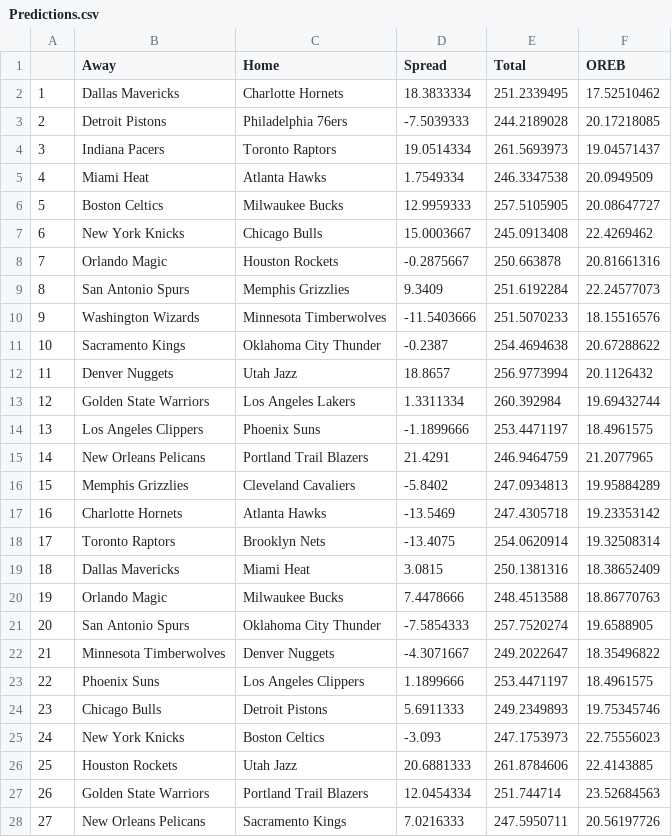
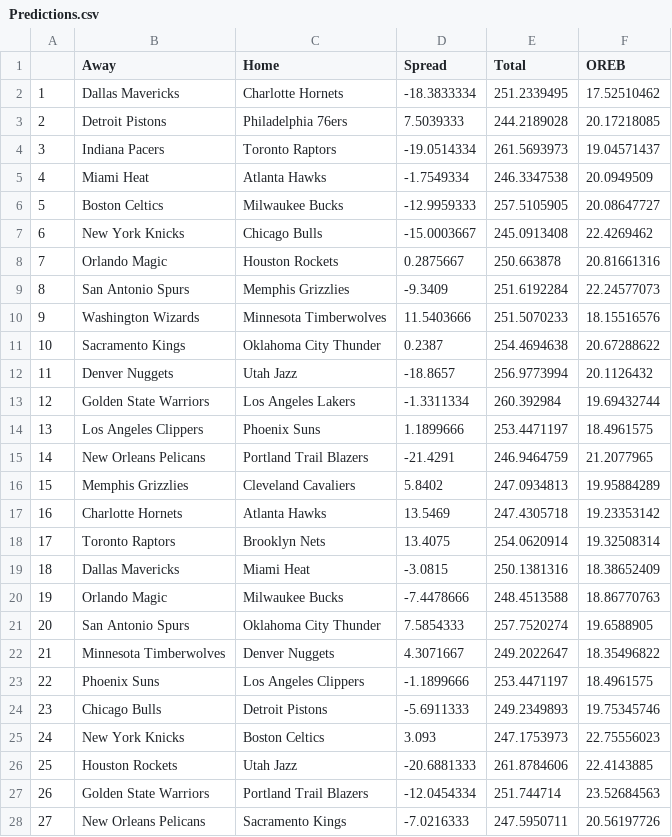
Before and after one commit to willfleischer/stor538-playoffs2, a CSV file: Predictions.csv, drawn as a sheet; only a part is shown; the diff covers the shown part only.

Commit message:
Add files via upload

```diff
--- a/Predictions.csv
+++ b/Predictions.csv
@@ -1,28 +1,28 @@
 ,Away,Home,Spread,Total,OREB
-1,Dallas Mavericks,Charlotte Hornets,18.3833334,251.2339495,17.52510462
-2,Detroit Pistons,Philadelphia 76ers,-7.5039333,244.2189028,20.17218085
-3,Indiana Pacers,Toronto Raptors,19.0514334,261.5693973,19.04571437
-4,Miami Heat,Atlanta Hawks,1.7549334,246.3347538,20.0949509
-5,Boston Celtics,Milwaukee Bucks,12.9959333,257.5105905,20.08647727
-6,New York Knicks,Chicago Bulls,15.0003667,245.0913408,22.4269462
-7,Orlando Magic,Houston Rockets,-0.2875667,250.663878,20.81661316
-8,San Antonio Spurs,Memphis Grizzlies,9.3409,251.6192284,22.24577073
-9,Washington Wizards,Minnesota Timberwolves,-11.5403666,251.5070233,18.15516576
-10,Sacramento Kings,Oklahoma City Thunder,-0.2387,254.4694638,20.67288622
-11,Denver Nuggets,Utah Jazz,18.8657,256.9773994,20.1126432
-12,Golden State Warriors,Los Angeles Lakers,1.3311334,260.392984,19.69432744
-13,Los Angeles Clippers,Phoenix Suns,-1.1899666,253.4471197,18.4961575
-14,New Orleans Pelicans,Portland Trail Blazers,21.4291,246.9464759,21.2077965
-15,Memphis Grizzlies,Cleveland Cavaliers,-5.8402,247.0934813,19.95884289
-16,Charlotte Hornets,Atlanta Hawks,-13.5469,247.4305718,19.23353142
-17,Toronto Raptors,Brooklyn Nets,-13.4075,254.0620914,19.32508314
-18,Dallas Mavericks,Miami Heat,3.0815,250.1381316,18.38652409
-19,Orlando Magic,Milwaukee Bucks,7.4478666,248.4513588,18.86770763
-20,San Antonio Spurs,Oklahoma City Thunder,-7.5854333,257.7520274,19.6588905
-21,Minnesota Timberwolves,Denver Nuggets,-4.3071667,249.2022647,18.35496822
-22,Phoenix Suns,Los Angeles Clippers,1.1899666,253.4471197,18.4961575
-23,Chicago Bulls,Detroit Pistons,5.6911333,249.2349893,19.75345746
-24,New York Knicks,Boston Celtics,-3.093,247.1753973,22.75556023
-25,Houston Rockets,Utah Jazz,20.6881333,261.8784606,22.4143885
-26,Golden State Warriors,Portland Trail Blazers,12.0454334,251.744714,23.52684563
-27,New Orleans Pelicans,Sacramento Kings,7.0216333,247.5950711,20.56197726
+1,Dallas Mavericks,Charlotte Hornets,-18.3833334,251.2339495,17.52510462
+2,Detroit Pistons,Philadelphia 76ers,7.5039333,244.2189028,20.17218085
+3,Indiana Pacers,Toronto Raptors,-19.0514334,261.5693973,19.04571437
+4,Miami Heat,Atlanta Hawks,-1.7549334,246.3347538,20.0949509
+5,Boston Celtics,Milwaukee Bucks,-12.9959333,257.5105905,20.08647727
+6,New York Knicks,Chicago Bulls,-15.0003667,245.0913408,22.4269462
+7,Orlando Magic,Houston Rockets,0.2875667,250.663878,20.81661316
+8,San Antonio Spurs,Memphis Grizzlies,-9.3409,251.6192284,22.24577073
+9,Washington Wizards,Minnesota Timberwolves,11.5403666,251.5070233,18.15516576
+10,Sacramento Kings,Oklahoma City Thunder,0.2387,254.4694638,20.67288622
+11,Denver Nuggets,Utah Jazz,-18.8657,256.9773994,20.1126432
+12,Golden State Warriors,Los Angeles Lakers,-1.3311334,260.392984,19.69432744
+13,Los Angeles Clippers,Phoenix Suns,1.1899666,253.4471197,18.4961575
+14,New Orleans Pelicans,Portland Trail Blazers,-21.4291,246.9464759,21.2077965
+15,Memphis Grizzlies,Cleveland Cavaliers,5.8402,247.0934813,19.95884289
+16,Charlotte Hornets,Atlanta Hawks,13.5469,247.4305718,19.23353142
+17,Toronto Raptors,Brooklyn Nets,13.4075,254.0620914,19.32508314
+18,Dallas Mavericks,Miami Heat,-3.0815,250.1381316,18.38652409
+19,Orlando Magic,Milwaukee Bucks,-7.4478666,248.4513588,18.86770763
+20,San Antonio Spurs,Oklahoma City Thunder,7.5854333,257.7520274,19.6588905
+21,Minnesota Timberwolves,Denver Nuggets,4.3071667,249.2022647,18.35496822
+22,Phoenix Suns,Los Angeles Clippers,-1.1899666,253.4471197,18.4961575
+23,Chicago Bulls,Detroit Pistons,-5.6911333,249.2349893,19.75345746
+24,New York Knicks,Boston Celtics,3.093,247.1753973,22.75556023
+25,Houston Rockets,Utah Jazz,-20.6881333,261.8784606,22.4143885
+26,Golden State Warriors,Portland Trail Blazers,-12.0454334,251.744714,23.52684563
+27,New Orleans Pelicans,Sacramento Kings,-7.0216333,247.5950711,20.56197726
```
Also changed, not shown: 30 edited cells elsewhere in this file.
